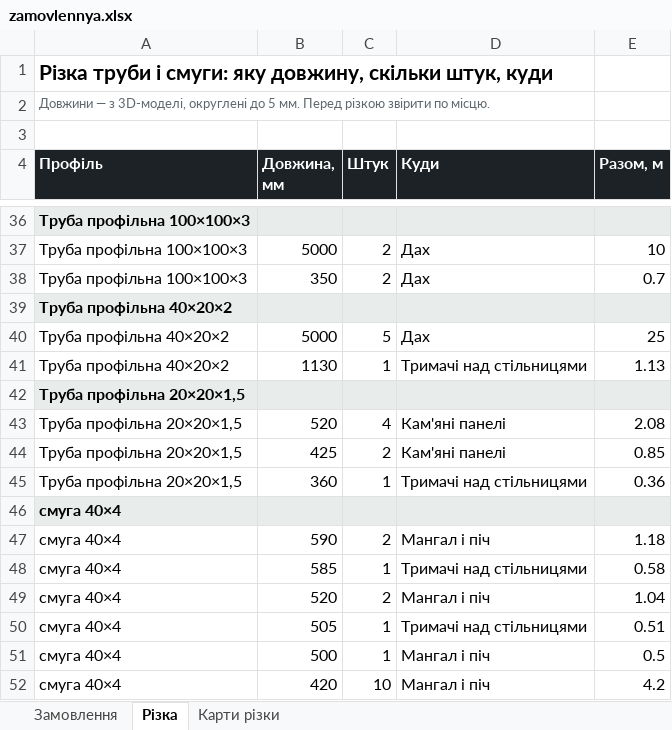
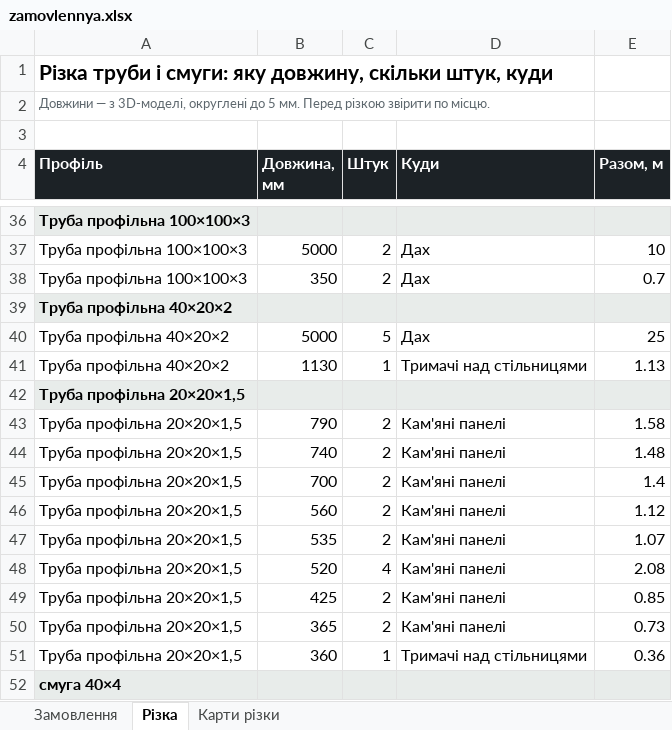
Before and after one commit to DykyiHaban/mangal, an Excel workbook: vyrobnytstvo/zamovlennya.xlsx, sheet Різка, drawn as a sheet; only a part is shown, gaps mark what is left out; the shorter side is filled out with more unchanged rows; values as stored, in another font and other column widths than the file's, no borders; the diff names each change by its address in the sheet, - before the commit and + after, or states it on an @@ line.

```diff
--- a/vyrobnytstvo/zamovlennya.xlsx (sheet Різка)
+++ b/vyrobnytstvo/zamovlennya.xlsx (sheet Різка)
+row 43: Труба профільна 20×20×1,5 | 790 | 2 | Кам'яні панелі | 1.58
+row 44: Труба профільна 20×20×1,5 | 740 | 2 | Кам'яні панелі | 1.48
+row 45: Труба профільна 20×20×1,5 | 700 | 2 | Кам'яні панелі | 1.4
+row 46: Труба профільна 20×20×1,5 | 560 | 2 | Кам'яні панелі | 1.12
+row 47: Труба профільна 20×20×1,5 | 535 | 2 | Кам'яні панелі | 1.07
+row 50: Труба профільна 20×20×1,5 | 365 | 2 | Кам'яні панелі | 0.73
```
Also changed, not shown: sheet Карти різки, sheet Замовлення, spysok-materialiv.xlsx, 16 other files.
